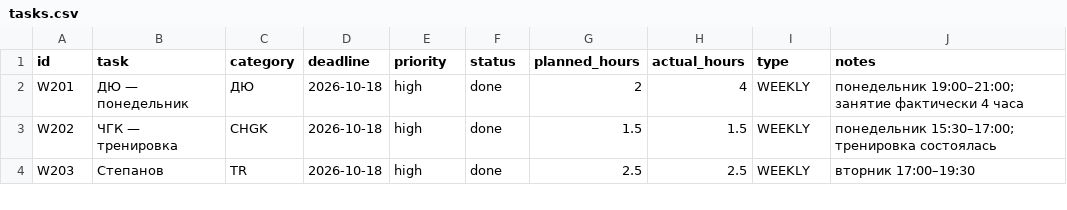
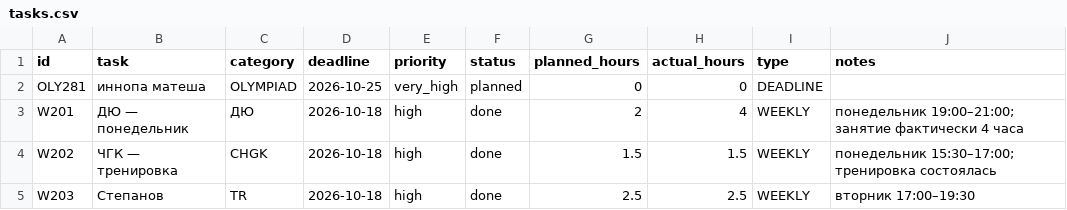
Before and after one commit to ponponin/dashboard, a CSV file: data/tasks.csv, drawn as a sheet; only a part is shown.

Commit message:
Auto-commit changes from dashboard (01:32:32): data/tasks.csv

```diff
--- a/data/tasks.csv
+++ b/data/tasks.csv
@@ -1,2 +1,3 @@
 id,task,category,deadline,priority,status,planned_hours,actual_hours,type,notes
+OLY281,иннопа матеша,OLYMPIAD,2026-10-25,very_high,planned,0,0,DEADLINE,
 W201,ДЮ — понедельник,ДЮ,2026-10-18,high,done,2,4,WEEKLY,понедельник 19:00–21:00; занятие фактически 4 часа
```
